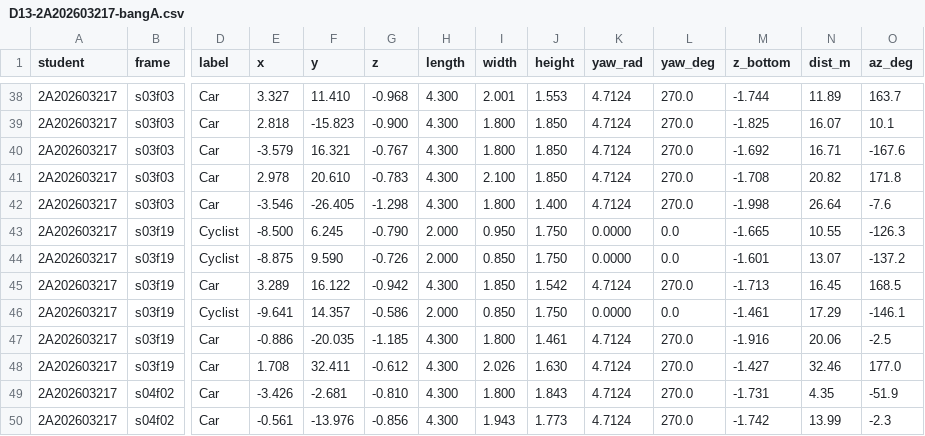
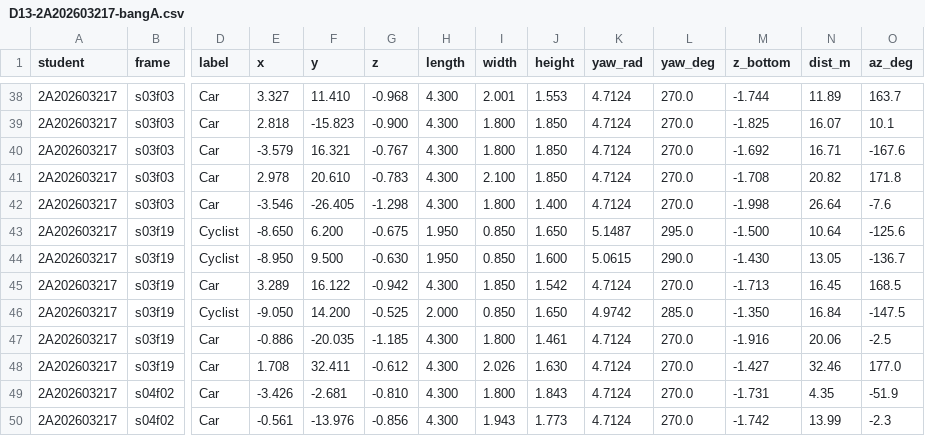
Before and after one commit to chuns29/K5-L23-Day13-DuongQuangChung-2A202603217-PointCloud-Cuboid-Lab, a CSV file: submission/D13-2A202603217-bangA.csv, drawn as a sheet; only a part is shown, gaps mark what is left out; the diff names each change by its address in the sheet, - before the commit and + after, or states it on an @@ line.

```diff
--- a/submission/D13-2A202603217-bangA.csv
+++ b/submission/D13-2A202603217-bangA.csv
-E43 (x): -8.500
+E43 (x): -8.650
-F43 (y): 6.245
+F43 (y): 6.200
-G43 (z): -0.790
+G43 (z): -0.675
-H43:H44 (length): 2.000
+H43:H44 (length): 1.950
-I43 (width): 0.950
+I43 (width): 0.850
-J43 (height): 1.750
+J43 (height): 1.650
-K43 (yaw_rad): 0.0000
+K43 (yaw_rad): 5.1487
-L43 (yaw_deg): 0.0
+L43 (yaw_deg): 295.0
-M43 (z_bottom): -1.665
+M43 (z_bottom): -1.500
-N43 (dist_m): 10.55
+N43 (dist_m): 10.64
-O43 (az_deg): -126.3
+O43 (az_deg): -125.6
-E44 (x): -8.875
+E44 (x): -8.950
-F44 (y): 9.590
+F44 (y): 9.500
-G44 (z): -0.726
+G44 (z): -0.630
-J44 (height): 1.750
+J44 (height): 1.600
-K44 (yaw_rad): 0.0000
+K44 (yaw_rad): 5.0615
-L44 (yaw_deg): 0.0
+L44 (yaw_deg): 290.0
-M44 (z_bottom): -1.601
+M44 (z_bottom): -1.430
-N44 (dist_m): 13.07
+N44 (dist_m): 13.05
-O44 (az_deg): -137.2
+O44 (az_deg): -136.7
-E46 (x): -9.641
+E46 (x): -9.050
-F46 (y): 14.357
+F46 (y): 14.200
-G46 (z): -0.586
+G46 (z): -0.525
-J46 (height): 1.750
+J46 (height): 1.650
-K46 (yaw_rad): 0.0000
+K46 (yaw_rad): 4.9742
-L46 (yaw_deg): 0.0
+L46 (yaw_deg): 285.0
-M46 (z_bottom): -1.461
+M46 (z_bottom): -1.350
-N46 (dist_m): 17.29
+N46 (dist_m): 16.84
-O46 (az_deg): -146.1
+O46 (az_deg): -147.5
```
Also changed, not shown: submission/D13-2A202603217-tukiem.csv, 1 other file.
